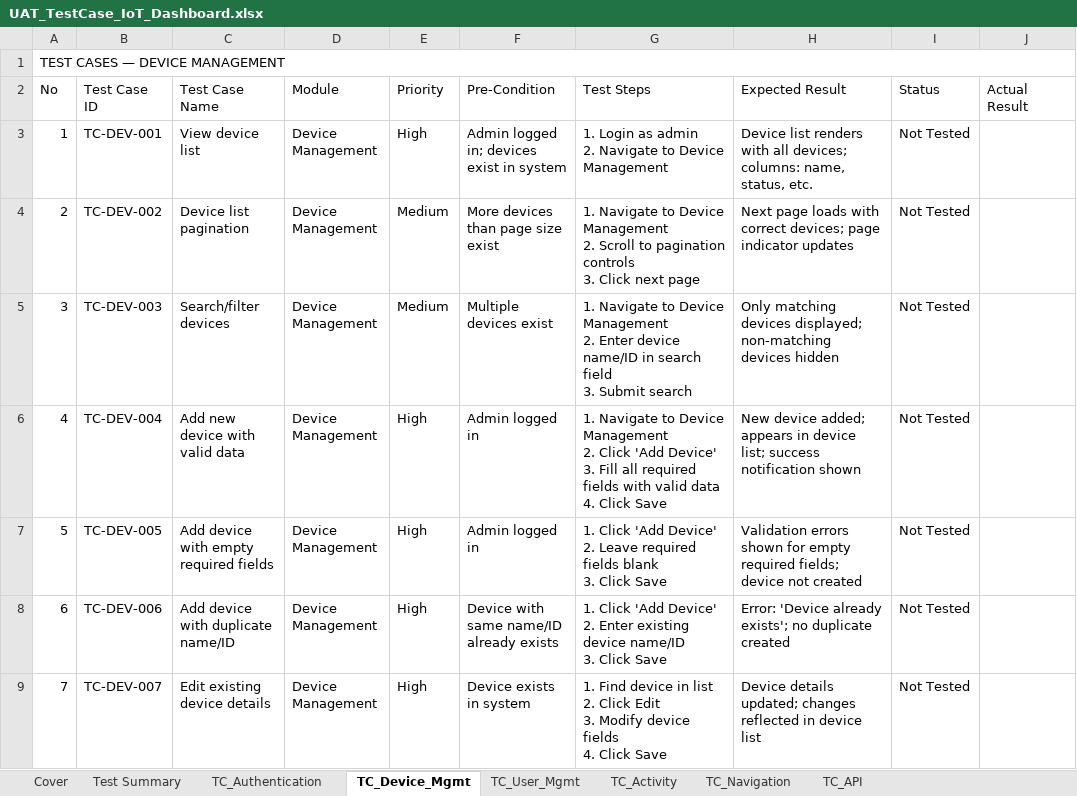
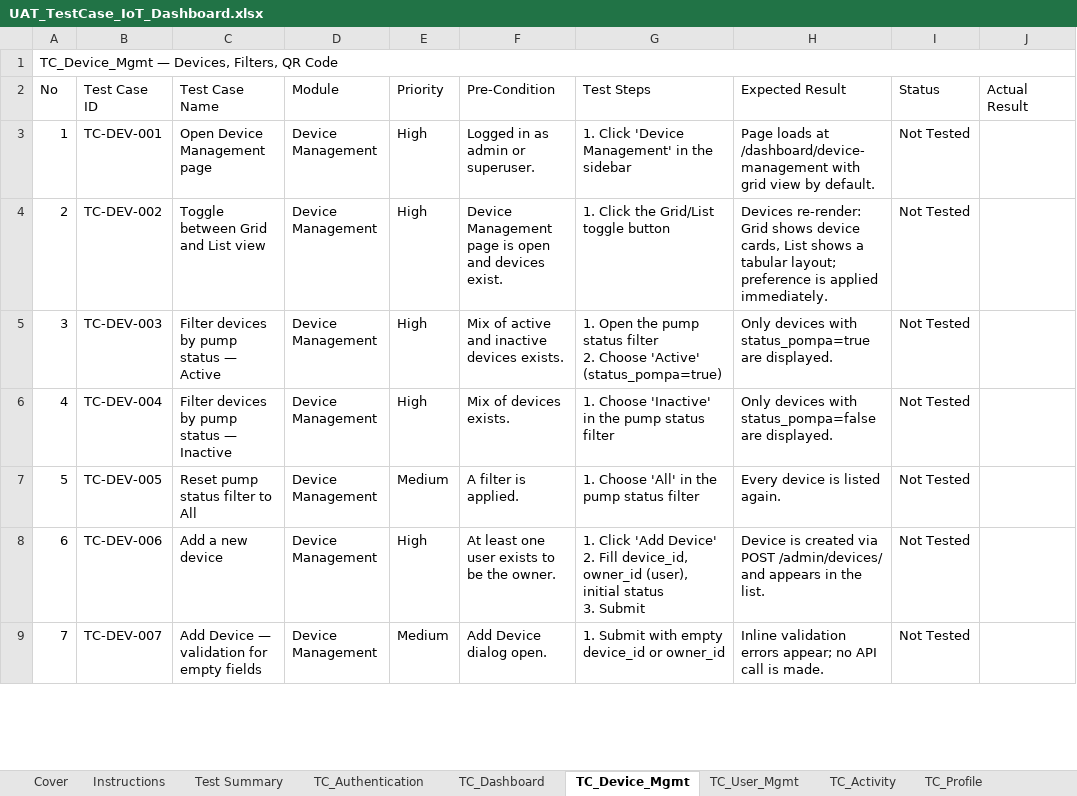
Before and after one commit to projekbareng007/e-pump-v2-web, an Excel workbook: src/test-case/UAT_TestCase_IoT_Dashboard.xlsx, sheet TC_Device_Mgmt, drawn as a sheet; only a part is shown; values as stored, in another font and other column widths than the file's, no cell formats; conditional formats not drawn; ↵ is a line break in a cell; the diff covers the shown part only; the diff names each change by its address in the sheet, - before the commit and + after, or states it on an @@ line.

```diff
--- a/src/test-case/UAT_TestCase_IoT_Dashboard.xlsx (sheet TC_Device_Mgmt)
+++ b/src/test-case/UAT_TestCase_IoT_Dashboard.xlsx (sheet TC_Device_Mgmt)
+sheet tab: Instructions
+sheet tab: TC_Dashboard
+sheet tab: TC_Profile
-A1 (No): TEST CASES — DEVICE MANAGEMENT
+A1 (No): TC_Device_Mgmt — Devices, Filters, QR Code
-C3 (Test Case Name): View device list
+C3 (Test Case Name): Open Device Management page
-F3 (Pre-Condition): Admin logged in; devices exist in system
+F3 (Pre-Condition): Logged in as admin or superuser.
-G3 (Test Steps): 1. Login as admin ↵ 2. Navigate to Device Management
+G3 (Test Steps): 1. Click 'Device Management' in the sidebar
-H3 (Expected Result): Device list renders with all devices; columns: name, status, etc.
+H3 (Expected Result): Page loads at /dashboard/device-management with grid view by default.
-C4 (Test Case Name): Device list pagination
+C4 (Test Case Name): Toggle between Grid and List view
-E4:E5 (Priority): Medium
+E4:E5 (Priority): High
-F4 (Pre-Condition): More devices than page size exist
+F4 (Pre-Condition): Device Management page is open and devices exist.
-G4 (Test Steps): 1. Navigate to Device Management ↵ 2. Scroll to pagination controls ↵ 3. Click next page
+G4 (Test Steps): 1. Click the Grid/List toggle button
-H4 (Expected Result): Next page loads with correct devices; page indicator updates
+H4 (Expected Result): Devices re-render: Grid shows device cards, List shows a tabular layout; preference is applied immediately.
-C5 (Test Case Name): Search/filter devices
+C5 (Test Case Name): Filter devices by pump status — Active
-F5 (Pre-Condition): Multiple devices exist
+F5 (Pre-Condition): Mix of active and inactive devices exists.
-G5 (Test Steps): 1. Navigate to Device Management ↵ 2. Enter device name/ID in search field ↵ 3. Submit search
+G5 (Test Steps): 1. Open the pump status filter ↵ 2. Choose 'Active' (status_pompa=true)
-H5 (Expected Result): Only matching devices displayed; non-matching devices hidden
+H5 (Expected Result): Only devices with status_pompa=true are displayed.
-C6 (Test Case Name): Add new device with valid data
+C6 (Test Case Name): Filter devices by pump status — Inactive
-F6 (Pre-Condition): Admin logged in
+F6 (Pre-Condition): Mix of devices exists.
-G6 (Test Steps): 1. Navigate to Device Management ↵ 2. Click 'Add Device' ↵ 3. Fill all required fields with valid data ↵ 4. Click Save
+G6 (Test Steps): 1. Choose 'Inactive' in the pump status filter
-H6 (Expected Result): New device added; appears in device list; success notification shown
+H6 (Expected Result): Only devices with status_pompa=false are displayed.
-C7 (Test Case Name): Add device with empty required fields
+C7 (Test Case Name): Reset pump status filter to All
-E7 (Priority): High
+E7 (Priority): Medium
-F7 (Pre-Condition): Admin logged in
+F7 (Pre-Condition): A filter is applied.
-G7 (Test Steps): 1. Click 'Add Device' ↵ 2. Leave required fields blank ↵ 3. Click Save
+G7 (Test Steps): 1. Choose 'All' in the pump status filter
-H7 (Expected Result): Validation errors shown for empty required fields; device not created
+H7 (Expected Result): Every device is listed again.
-C8 (Test Case Name): Add device with duplicate name/ID
+C8 (Test Case Name): Add a new device
-F8 (Pre-Condition): Device with same name/ID already exists
+F8 (Pre-Condition): At least one user exists to be the owner.
-G8 (Test Steps): …Device' ↵ 2. Enter existing device name/ID ↵ 3. Click Save
+G8 (Test Steps): …Device' ↵ 2. Fill device_id, owner_id (user), initial status ↵ 3. Submit
-H8 (Expected Result): Error: 'Device already exists'; no duplicate created
+H8 (Expected Result): Device is created via POST /admin/devices/ and appears in the list.
-C9 (Test Case Name): Edit existing device details
+C9 (Test Case Name): Add Device — validation for empty fields
-E9 (Priority): High
+E9 (Priority): Medium
-F9 (Pre-Condition): Device exists in system
+F9 (Pre-Condition): Add Device dialog open.
-G9 (Test Steps): 1. Find device in list ↵ 2. Click Edit ↵ 3. Modify device fields ↵ 4. Click Save
+G9 (Test Steps): 1. Submit with empty device_id or owner_id
-H9 (Expected Result): Device details updated; changes reflected in device list
+H9 (Expected Result): Inline validation errors appear; no API call is made.
```
Also changed, not shown: 37 edited cells elsewhere in this sheet, sheet TC_Activity, sheet Test Summary, sheet Cover, sheet TC_User_Mgmt, sheet TC_Authentication, sheet TC_API, 1 more sheet, other sheet tabs, cell formats, 32 other files.
